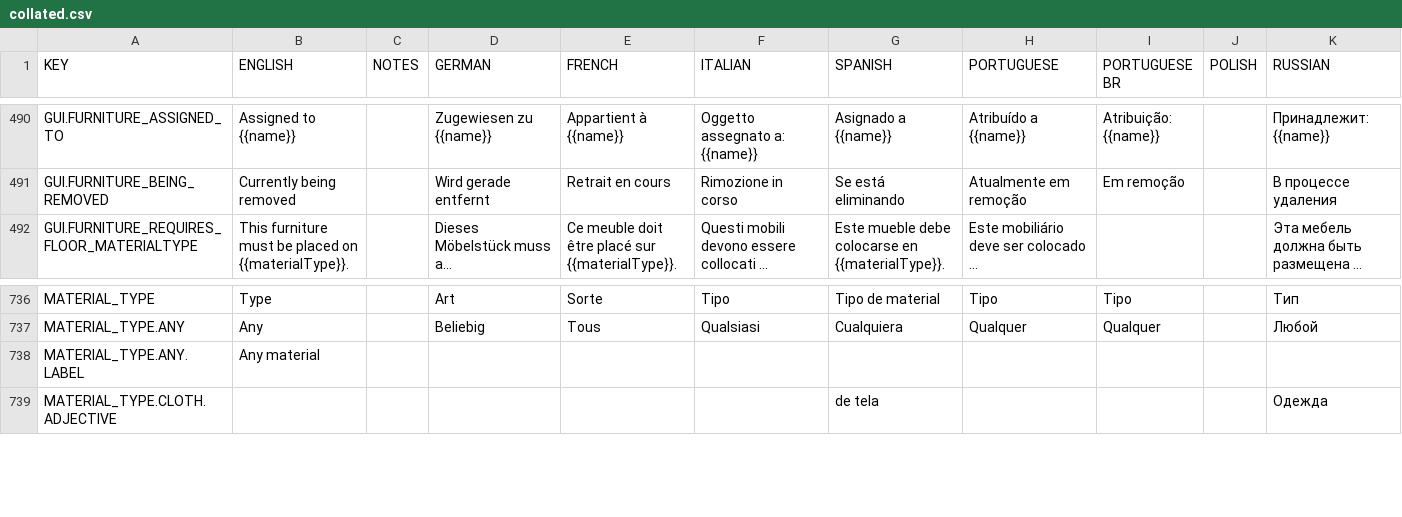
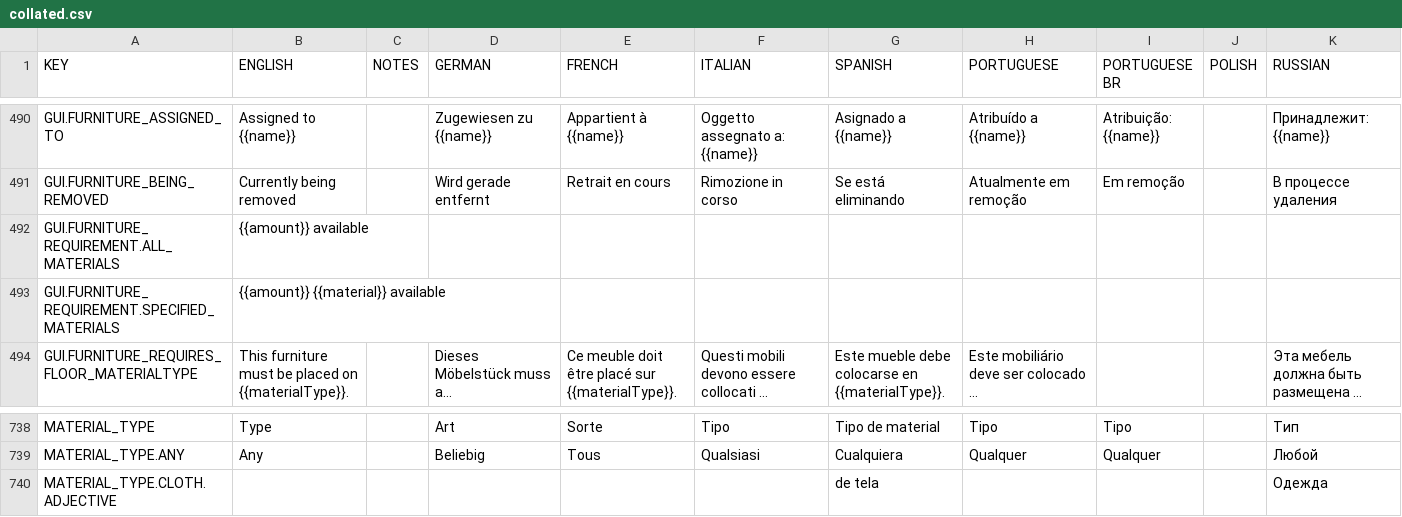
Before and after one commit to rossturner/mountaincore, a CSV file: core/assets/translations/collated.csv, drawn as a sheet; only a part is shown, gaps mark what is left out; long unchanged cells end in …; removed rows and columns are numbered as before the commit, all else as after; rows hold the shown columns only; the diff names each change by its address in the sheet, - before the commit and + after, or states it on an @@ line.

```diff
--- a/core/assets/translations/collated.csv
+++ b/core/assets/translations/collated.csv
+row 492: GUI.FURNITURE_REQUIREMENT.ALL_MATERIALS | {{amount}} available
+row 493: GUI.FURNITURE_REQUIREMENT.SPECIFIED_MATERIALS | {{amount}} {{material}} available
-row 738: MATERIAL_TYPE.ANY.LABEL | Any material
```
Also changed, not shown: core/mods/base/translations/translations.csv, 12 other files.
